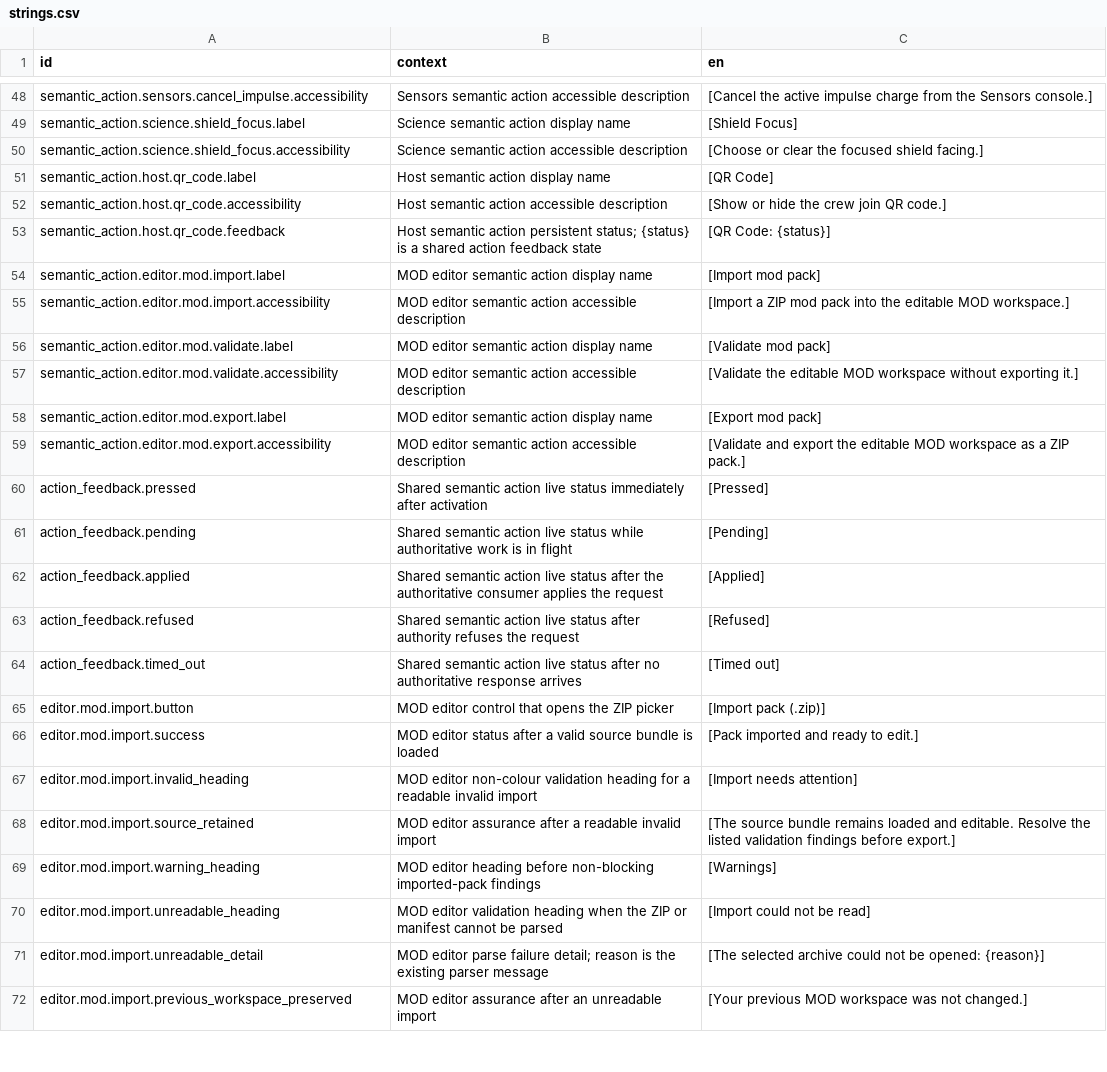
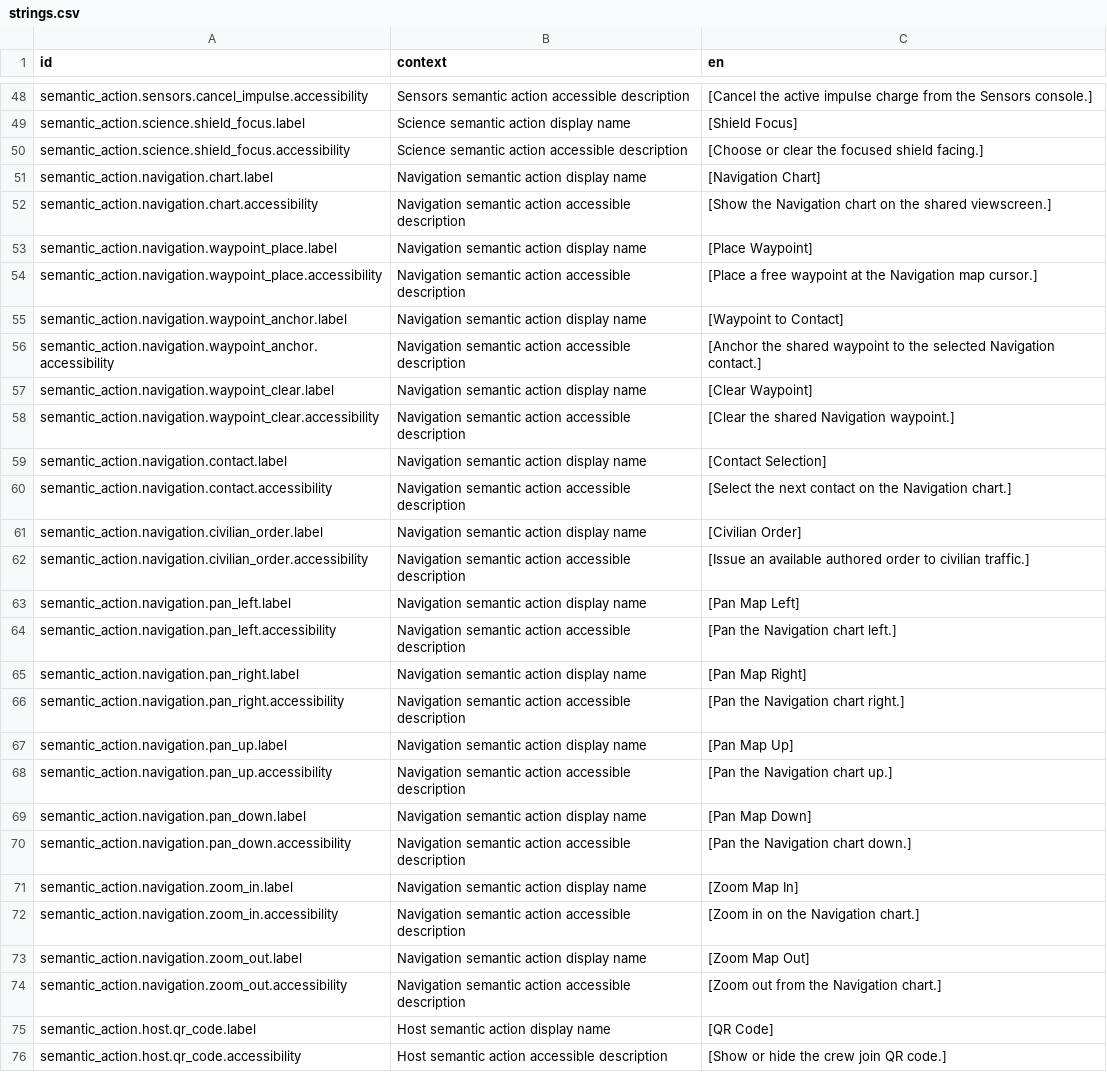
Before and after one commit to jkeywo/project-phoenix-v2, a CSV file: assets/strings/strings.csv, drawn as a sheet; only a part is shown, gaps mark what is left out; the shorter side is filled out with more unchanged rows; the diff covers the shown part only; the diff names each change by its address in the sheet, - before the commit and + after, or states it on an @@ line.

Commit message:
feat(navigation): migrate map actions to shared input (#1286)

```diff
--- a/assets/strings/strings.csv
+++ b/assets/strings/strings.csv
+row 51: semantic_action.navigation.chart.label | Navigation semantic action display name | [Navigation Chart]
+row 52: semantic_action.navigation.chart.accessibility | Navigation semantic action accessible description | [Show the Navigation chart on the shared viewscreen.]
+row 53: semantic_action.navigation.waypoint_place.label | Navigation semantic action display name | [Place Waypoint]
+row 54: semantic_action.navigation.waypoint_place.accessibility | Navigation semantic action accessible description | [Place a free waypoint at the Navigation map cursor.]
+row 55: semantic_action.navigation.waypoint_anchor.label | Navigation semantic action display name | [Waypoint to Contact]
+row 56: semantic_action.navigation.waypoint_anchor.accessibility | Navigation semantic action accessible description | [Anchor the shared waypoint to the selected Navigation contact.]
+row 57: semantic_action.navigation.waypoint_clear.label | Navigation semantic action display name | [Clear Waypoint]
+row 58: semantic_action.navigation.waypoint_clear.accessibility | Navigation semantic action accessible description | [Clear the shared Navigation waypoint.]
+row 59: semantic_action.navigation.contact.label | Navigation semantic action display name | [Contact Selection]
+row 60: semantic_action.navigation.contact.accessibility | Navigation semantic action accessible description | [Select the next contact on the Navigation chart.]
+row 61: semantic_action.navigation.civilian_order.label | Navigation semantic action display name | [Civilian Order]
+row 62: semantic_action.navigation.civilian_order.accessibility | Navigation semantic action accessible description | [Issue an available authored order to civilian traffic.]
+row 63: semantic_action.navigation.pan_left.label | Navigation semantic action display name | [Pan Map Left]
+row 64: semantic_action.navigation.pan_left.accessibility | Navigation semantic action accessible description | [Pan the Navigation chart left.]
+row 65: semantic_action.navigation.pan_right.label | Navigation semantic action display name | [Pan Map Right]
+row 66: semantic_action.navigation.pan_right.accessibility | Navigation semantic action accessible description | [Pan the Navigation chart right.]
+row 67: semantic_action.navigation.pan_up.label | Navigation semantic action display name | [Pan Map Up]
+row 68: semantic_action.navigation.pan_up.accessibility | Navigation semantic action accessible description | [Pan the Navigation chart up.]
+row 69: semantic_action.navigation.pan_down.label | Navigation semantic action display name | [Pan Map Down]
+row 70: semantic_action.navigation.pan_down.accessibility | Navigation semantic action accessible description | [Pan the Navigation chart down.]
+row 71: semantic_action.navigation.zoom_in.label | Navigation semantic action display name | [Zoom Map In]
+row 72: semantic_action.navigation.zoom_in.accessibility | Navigation semantic action accessible description | [Zoom in on the Navigation chart.]
+row 73: semantic_action.navigation.zoom_out.label | Navigation semantic action display name | [Zoom Map Out]
+row 74: semantic_action.navigation.zoom_out.accessibility | Navigation semantic action accessible description | [Zoom out from the Navigation chart.]
```
Also changed, not shown: 1 added row elsewhere in this file, 35 other files.
